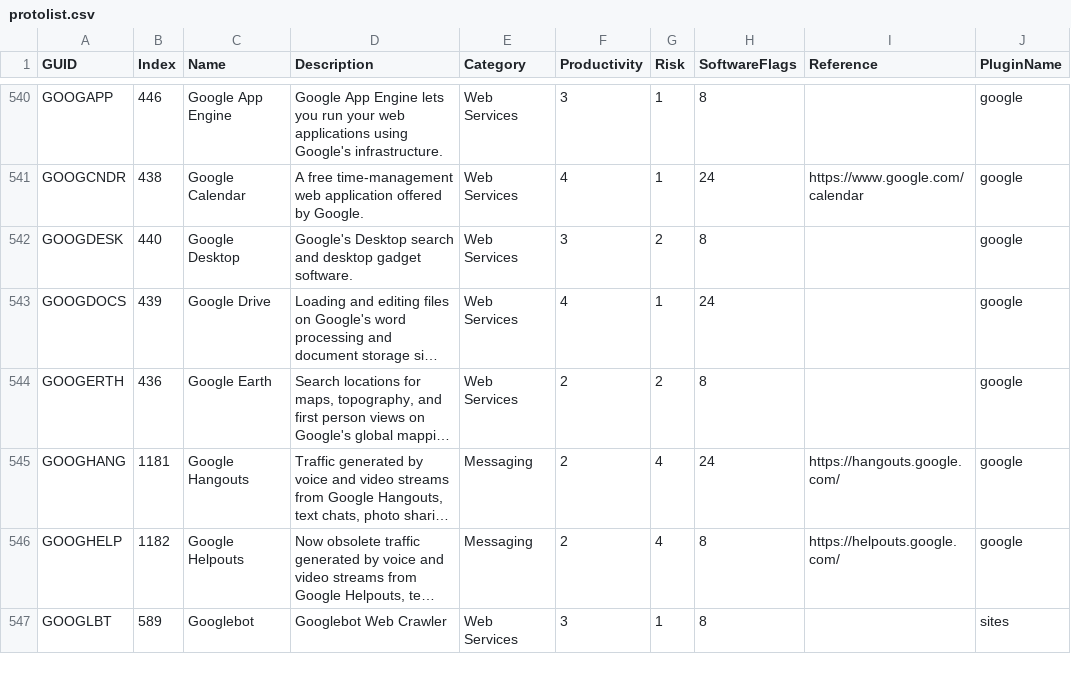
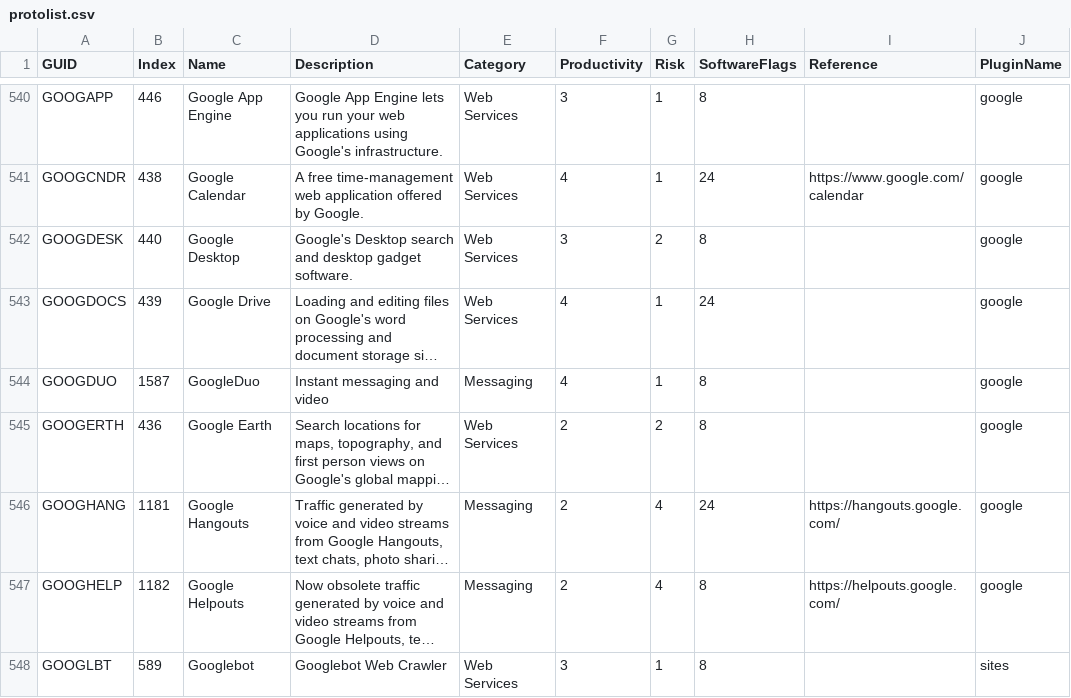
Before and after one commit to oksbsb/classd, a CSV file: files/usr/share/untangle-classd/protolist.csv, drawn as a sheet; only a part is shown, gaps mark what is left out; long unchanged cells end in …; the diff names each change by its address in the sheet, - before the commit and + after, or states it on an @@ line.

```diff
--- a/files/usr/share/untangle-classd/protolist.csv
+++ b/files/usr/share/untangle-classd/protolist.csv
+row 544: GOOGDUO | 1587 | GoogleDuo | Instant messaging and video | Messaging | 4 | 1 | 8 |  | google
```
Also changed, not shown: 18 other files.
